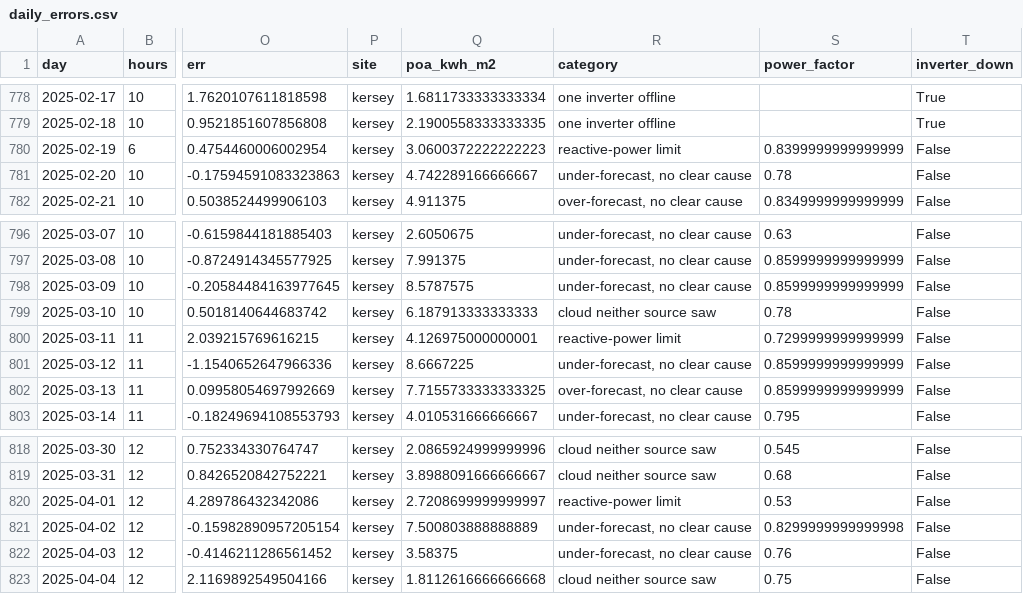
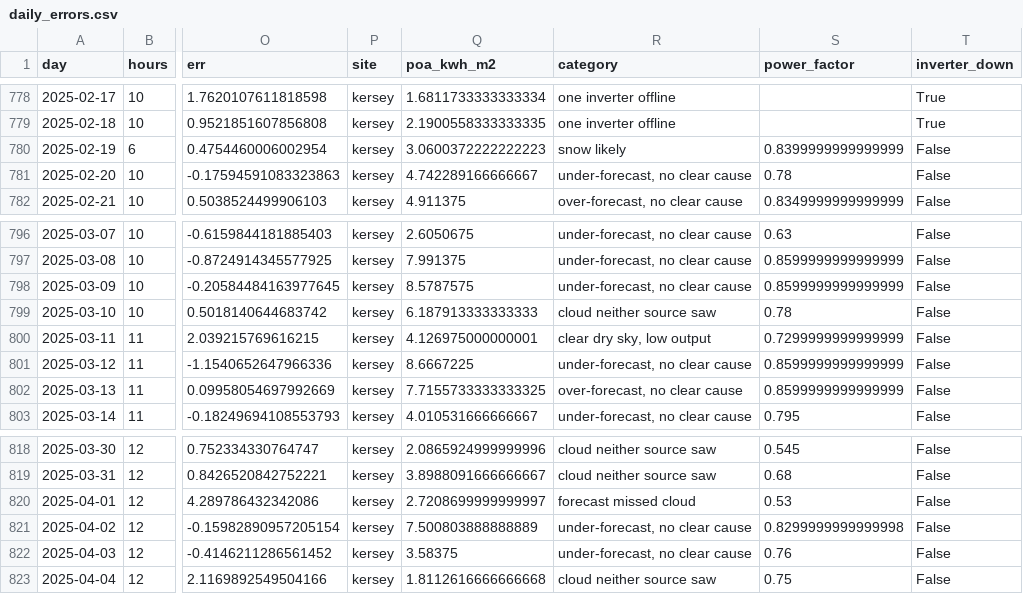
Before and after one commit to speyyman/solar-two-sites, a CSV file: results/daily_errors.csv, drawn as a sheet; only a part is shown, gaps mark what is left out; the diff names each change by its address in the sheet, - before the commit and + after, or states it on an @@ line.

Commit message:
Drop the confounded reactive-power rule (v3); fetch stops on checksum mismatch; claims match the data

```diff
--- a/results/daily_errors.csv
+++ b/results/daily_errors.csv
-R780 (category): reactive-power limit
+R780 (category): snow likely
-R800 (category): reactive-power limit
+R800 (category): clear dry sky, low output
-R820 (category): reactive-power limit
+R820 (category): forecast missed cloud
```
Also changed, not shown: 15 other files.
